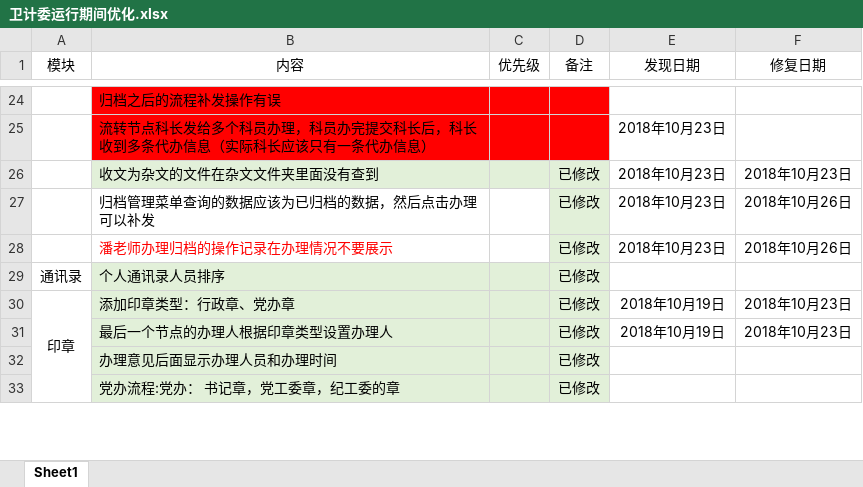
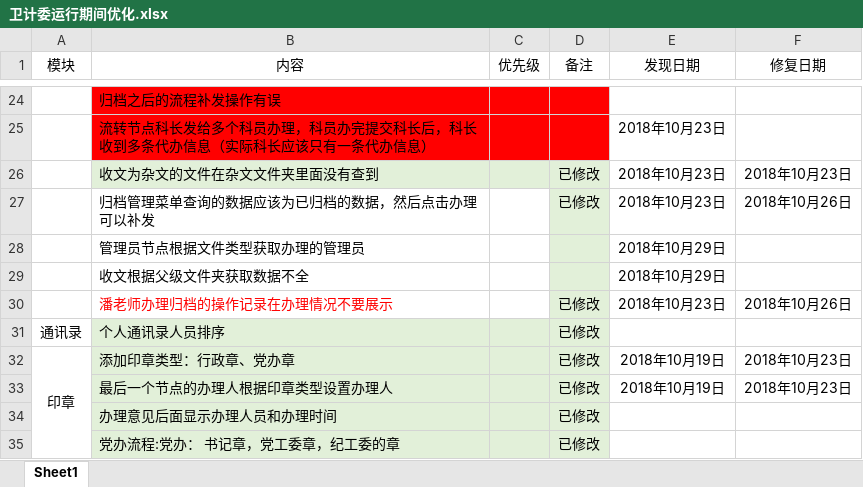
Before and after one commit to michaelhu3291/mygit, an Excel workbook: 黄浦卫计委OA/卫计委运行期间优化.xlsx, sheet Sheet1, drawn as a sheet; only a part is shown, gaps mark what is left out; values as stored, in another font and other column widths than the file's, no borders; conditional formats not drawn; the diff names each change by its address in the sheet, - before the commit and + after, or states it on an @@ line.

Commit message:
收文流程：列表展示数据不全，管理员节点办理人员

```diff
--- a/黄浦卫计委OA/卫计委运行期间优化.xlsx (sheet Sheet1)
+++ b/黄浦卫计委OA/卫计委运行期间优化.xlsx (sheet Sheet1)
+row 28:  | 管理员节点根据文件类型获取办理的管理员 |  |  | 2018年10月29日
+row 29:  | 收文根据父级文件夹获取数据不全 |  |  | 2018年10月29日
```
